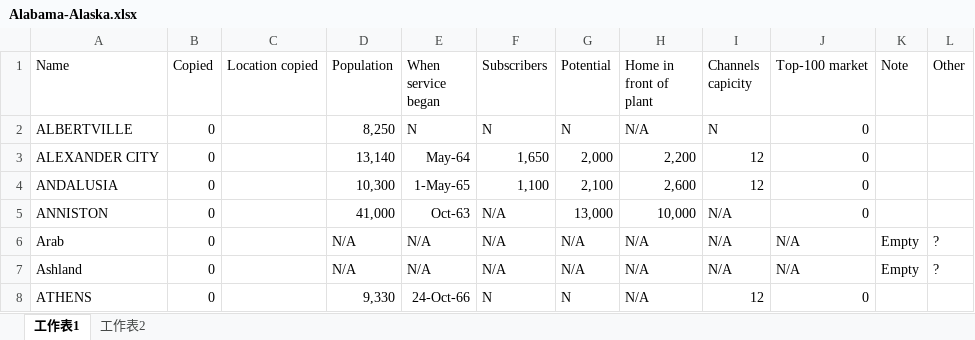
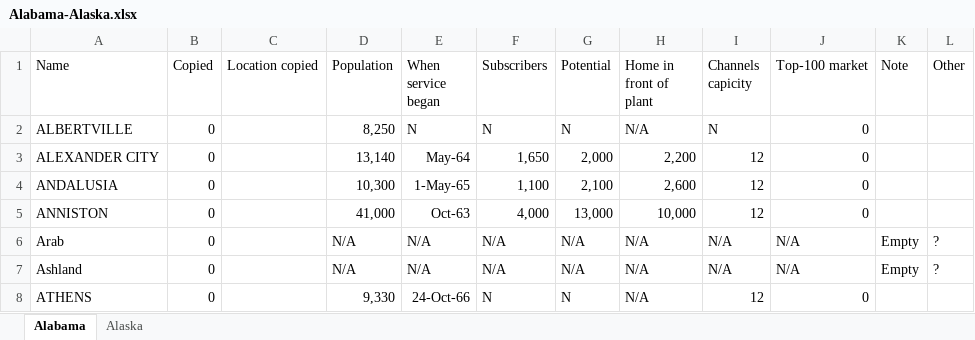
Before and after one commit to yuca1/cable, an Excel workbook: Output/1968/Alabama-Alaska/Alabama-Alaska.xlsx, sheet Alabama, drawn as a sheet; only a part is shown; values as stored, in another font and other column widths than the file's, no borders; the diff names each change by its address in the sheet, - before the commit and + after, or states it on an @@ line.

```diff
--- a/Output/1968/Alabama-Alaska/Alabama-Alaska.xlsx (sheet Alabama)
+++ b/Output/1968/Alabama-Alaska/Alabama-Alaska.xlsx (sheet Alabama)
-sheet tab: 工作表1
+sheet tab: Alabama
-sheet tab: 工作表2
+sheet tab: Alaska
-F5 (Subscribers): N/A
+F5 (Subscribers): 4,000
-I5 (Channels capicity): N/A
+I5 (Channels capicity): 12
```
Also changed, not shown: Output/1968/Arizona-Arkansas/Arizona-Arkansas.xlsx, Output/1968/California-Hawaii/California-Hawaii.xlsx, 3 other files.
